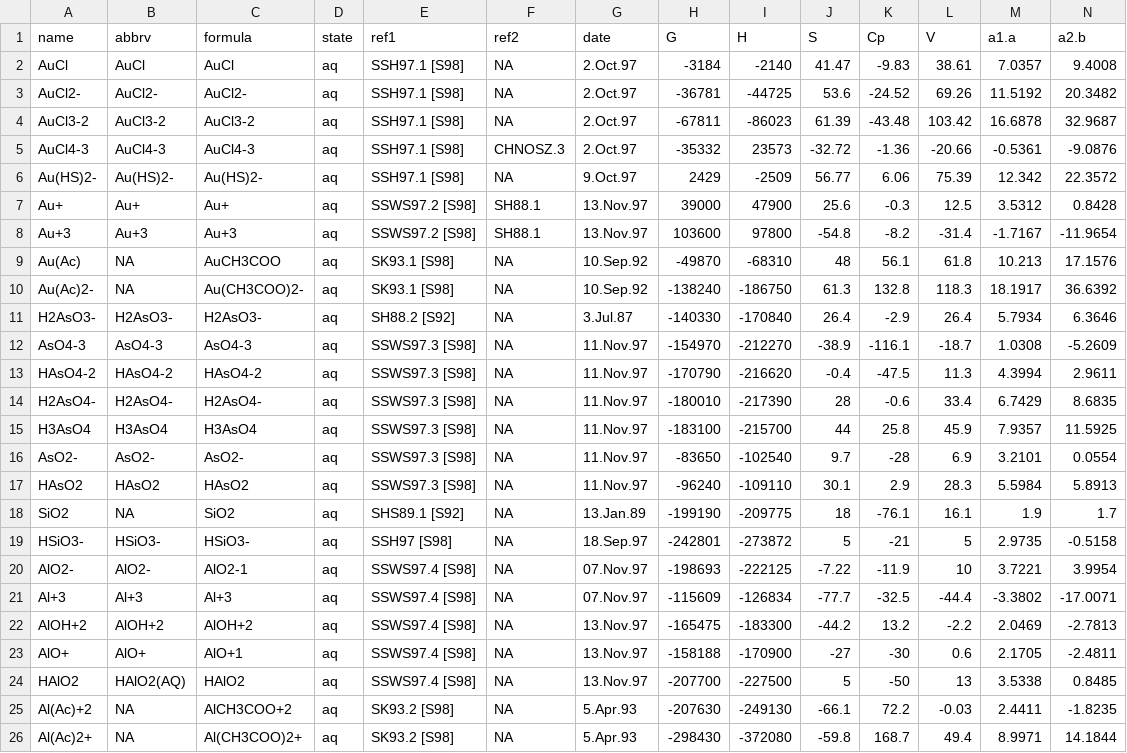
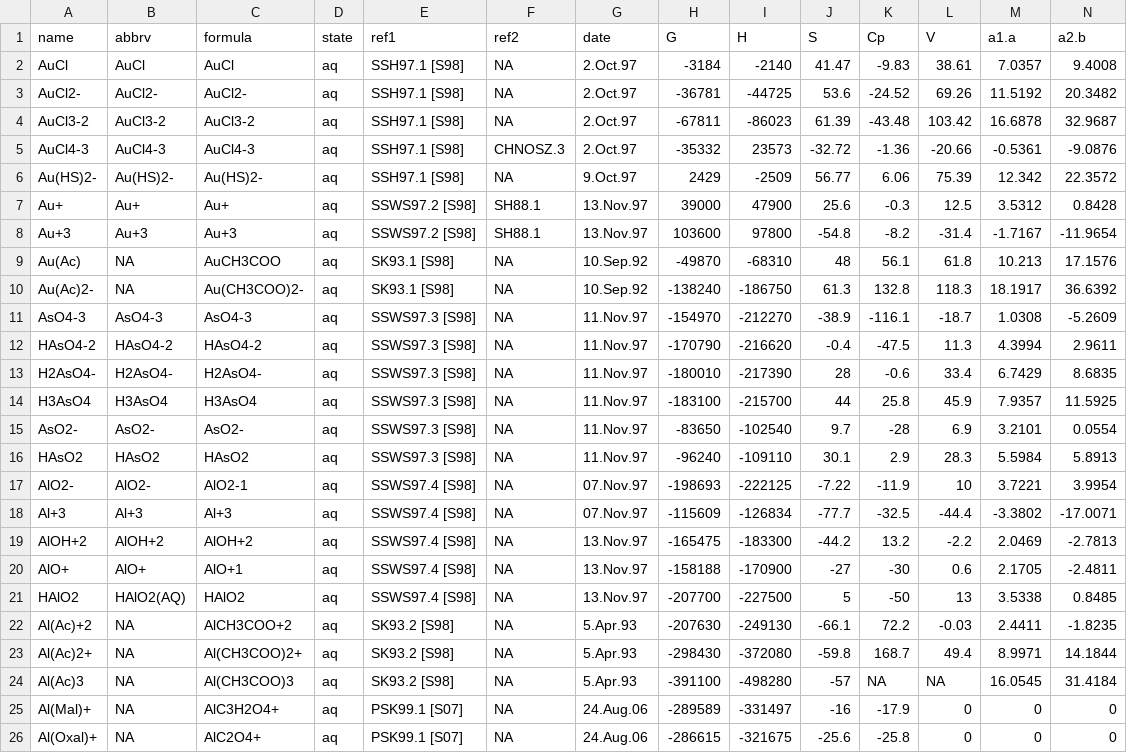
Before and after one commit to jedick/CHNOSZ, a CSV file: inst/extdata/OBIGT/SLOP98.csv, drawn as a sheet; only a part is shown; the shorter side is filled out with more unchanged rows; rows hold the shown columns only; the diff names each change by its address in the sheet, - before the commit and + after, or states it on an @@ line.

Commit message:
data: move SiO2(aq) to OBIGT/AS04.csv
git-svn-id: svn://scm.r-forge.r-project.org/svnroot/chnosz/pkg/CHNOSZ@397 edb9625f-4e0d-4859-8d74-9fd3b1da38cb

```diff
--- a/inst/extdata/OBIGT/SLOP98.csv
+++ b/inst/extdata/OBIGT/SLOP98.csv
-row 11: H2AsO3- | H2AsO3- | H2AsO3- | aq | SH88.2 [S92] | NA | 3.Jul.87 | -140330 | -170840 | 26.4 | -2.9 | 26.4 | 5.7934 | 6.3646
-row 18: SiO2 | NA | SiO2 | aq | SHS89.1 [S92] | NA | 13.Jan.89 | -199190 | -209775 | 18 | -76.1 | 16.1 | 1.9 | 1.7
-row 19: HSiO3- | HSiO3- | HSiO3- | aq | SSH97 [S98] | NA | 18.Sep.97 | -242801 | -273872 | 5 | -21 | 5 | 2.9735 | -0.5158
```
Also changed, not shown: inst/extdata/OBIGT/SUPCRT92.csv, inst/extdata/OBIGT/refs.csv, 12 other files.
